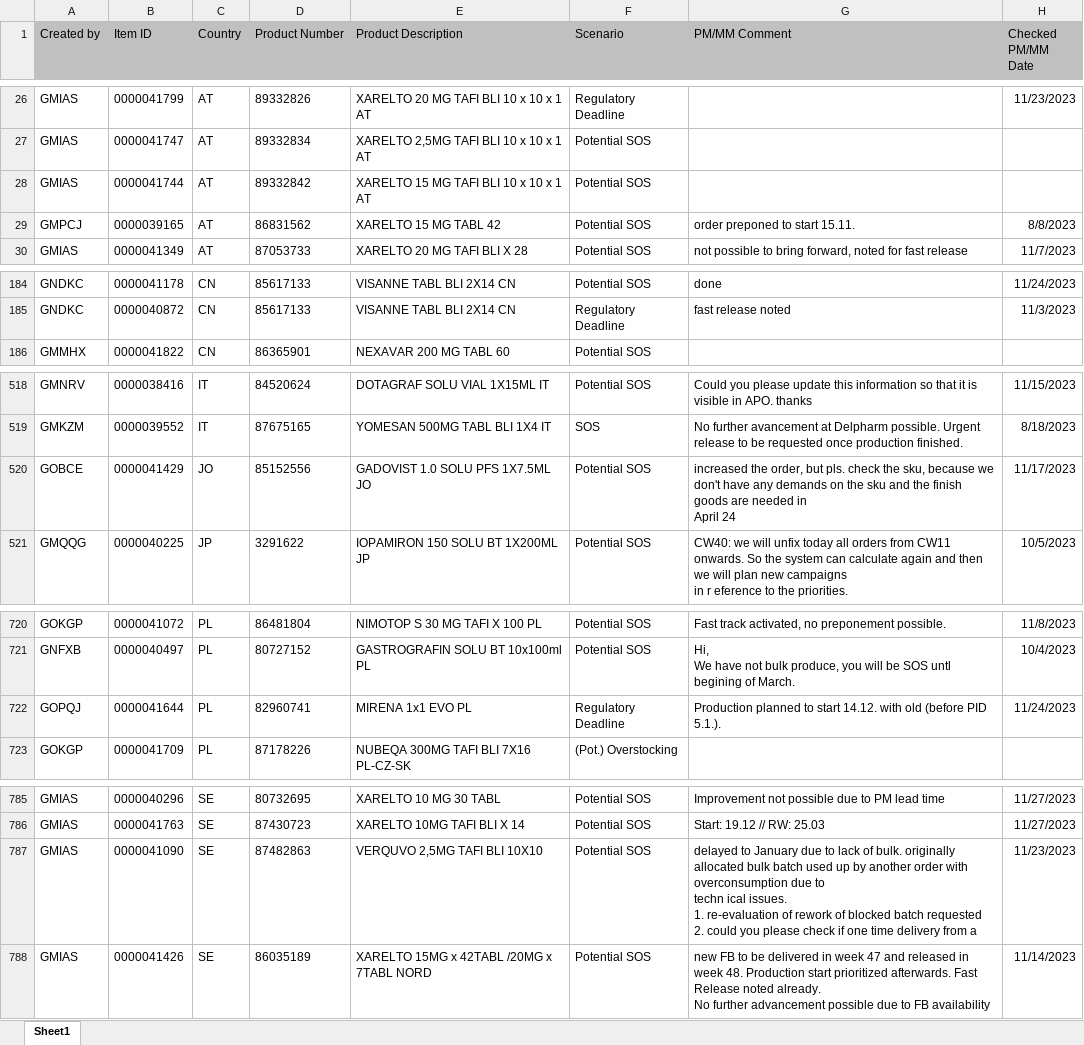
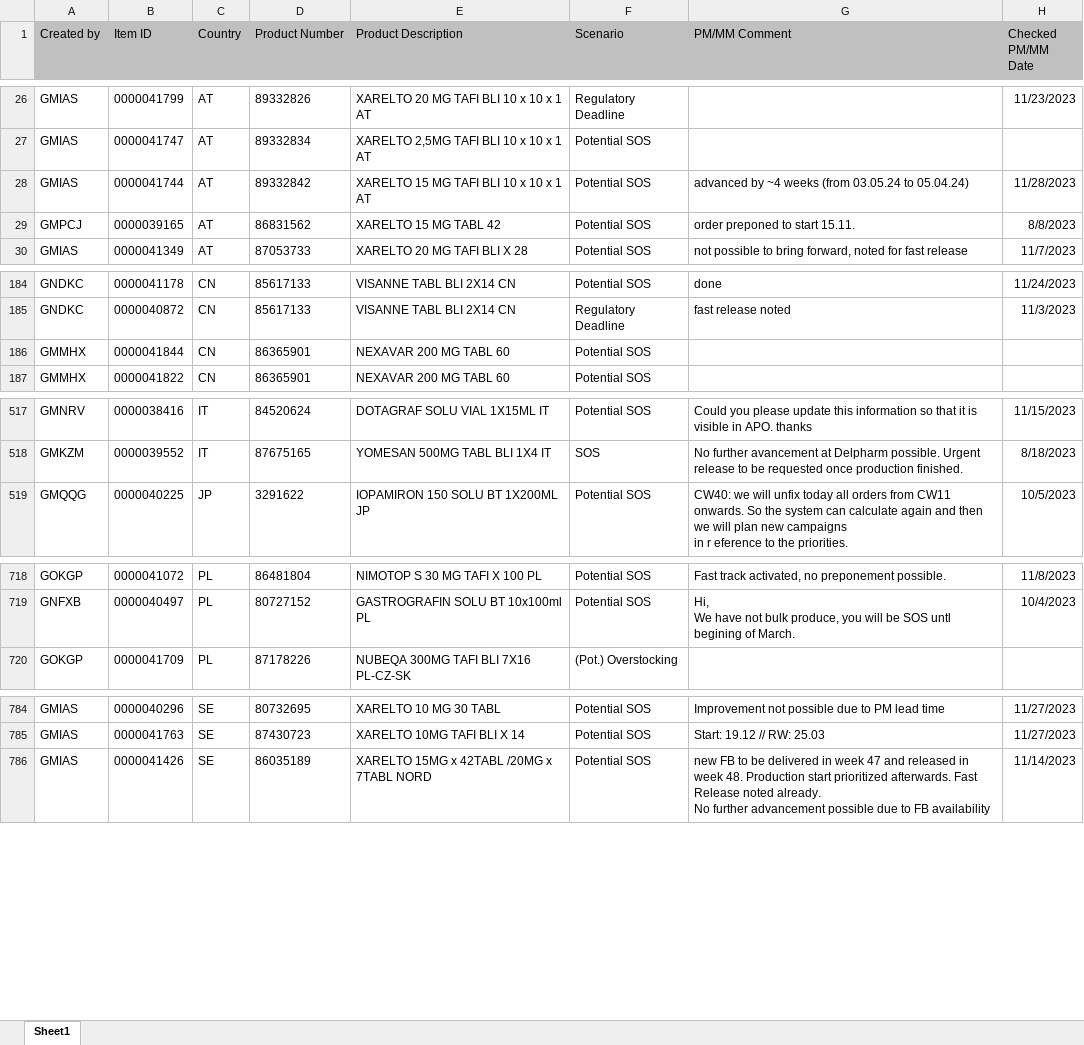
Before and after one commit to janphoenix/rct2, an Excel workbook: EXPORT.XLSX, sheet Sheet1, drawn as a sheet; only a part is shown, gaps mark what is left out; values as stored, in another font and other column widths than the file's, no borders; removed rows and columns are numbered as before the commit, all else as after; ↵ is a line break in a cell; the diff covers the shown part only; the diff names each change by its address in the sheet, - before the commit and + after, or states it on an @@ line.

```diff
--- a/EXPORT.XLSX (sheet Sheet1)
+++ b/EXPORT.XLSX (sheet Sheet1)
-G28 (PM/MM Comment): (empty)
+G28 (PM/MM Comment): advanced by ~4 weeks (from 03.05.24 to 05.04.24)
-H28 (Checked PM/MM Date): (empty)
+H28 (Checked PM/MM Date): 11/28/2023
+row 186: GMMHX | 0000041844 | CN | 86365901 | NEXAVAR 200 MG TABL 60 | Potential SOS
-row 520: GOBCE | 0000041429 | JO | 85152556 | GADOVIST 1.0 SOLU PFS 1X7.5ML JO | Potential SOS | increased the order, but pls. check the sku, because we don't have any demands on the sku and the finish goods are needed in ↵ April 24 | 11/17/2023
-row 722: GOPQJ | 0000041644 | PL | 82960741 | MIRENA 1x1 EVO PL | Regulatory Deadline | Production planned to start 14.12. with old (before PID 5.1.). | 11/24/2023
-row 787: GMIAS | 0000041090 | SE | 87482863 | VERQUVO 2,5MG TAFI BLI 10X10 | Potential SOS | delayed to January due to lack of bulk. originally allocated bulk batch used up by another order with overconsumption due to ↵ techn ical issues. ↵ 1. re-evaluation of rework of blocked batch requested ↵ 2. could you please check if one time delivery from a | 11/23/2023
```
Also changed, not shown: 3 added rows, 3 removed rows and 6 edited cells elsewhere in this sheet.
